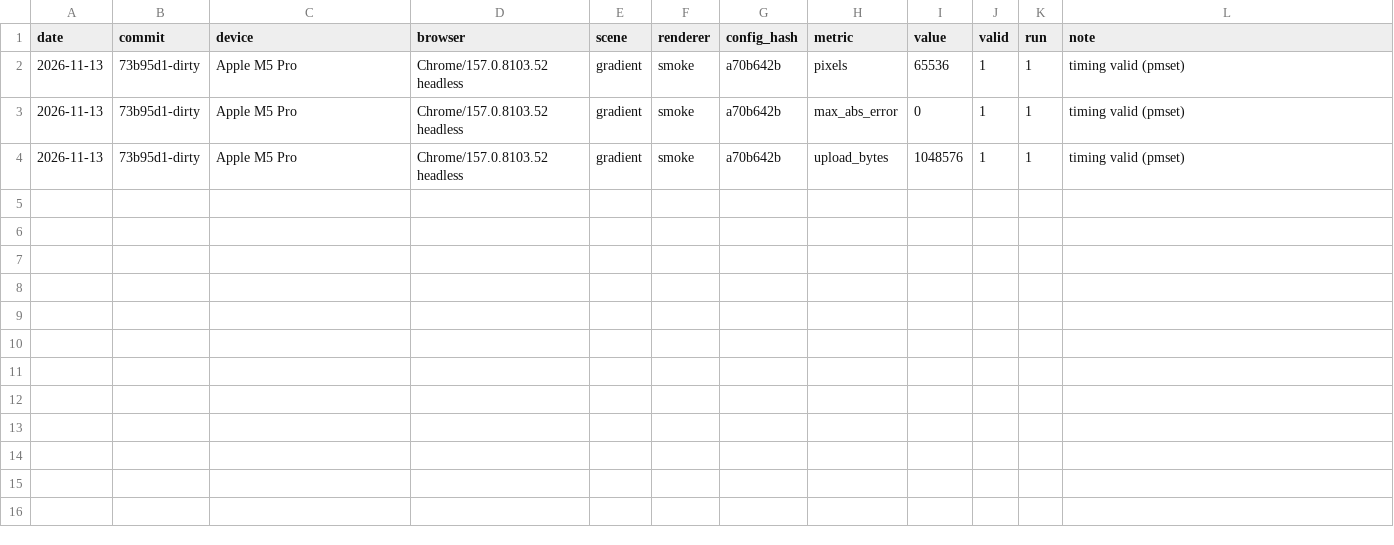
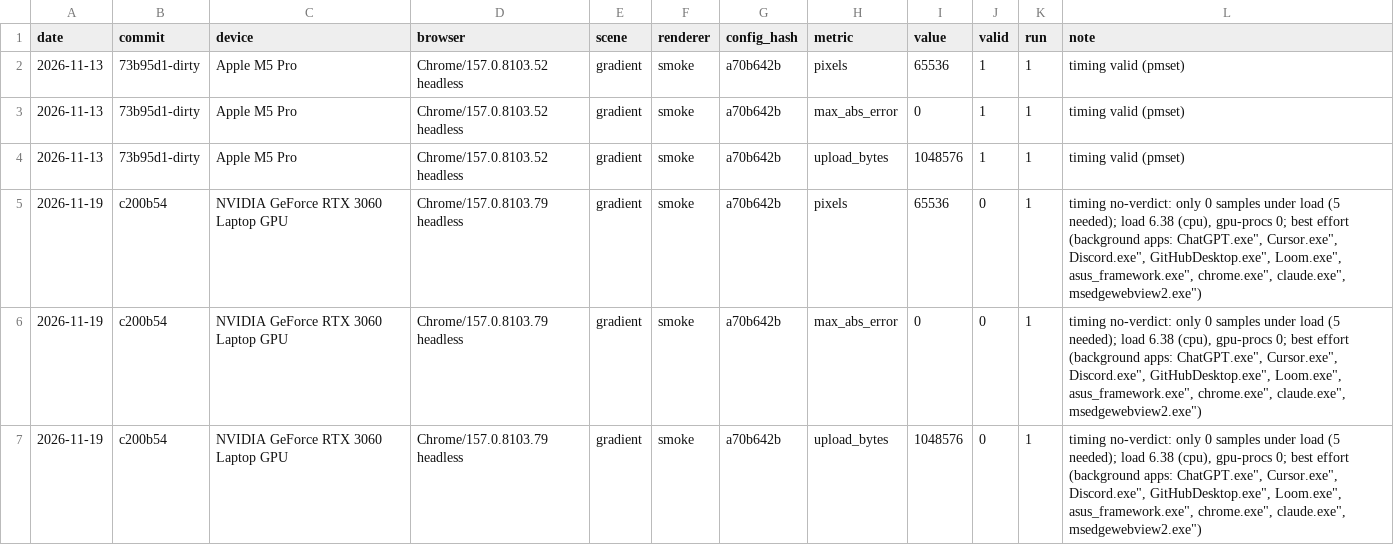
Before and after one commit to pmndrs/pathtracer, a CSV file: bench/results/smoke.csv, drawn as a sheet; the diff names each change by its address in the sheet, - before the commit and + after, or states it on an @@ line.

```diff
--- a/bench/results/smoke.csv
+++ b/bench/results/smoke.csv
+row 5: 2026-11-19 | c200b54 | NVIDIA GeForce RTX 3060 Laptop GPU | Chrome/157.0.8103.79 headless | gradient | smoke | a70b642b | pixels | 65536 | 0 | 1 | timing no-verdict: only 0 samples under load (5 needed); load 6.38 (cpu), gpu-procs 0; best effort (background apps: ChatGPT.exe", Cursor.exe", Discord.exe", GitHubDesktop.exe", Loom.exe", asus_framework.exe", chrome.exe", claude.exe", msedgewebview2.exe")
+row 6: 2026-11-19 | c200b54 | NVIDIA GeForce RTX 3060 Laptop GPU | Chrome/157.0.8103.79 headless | gradient | smoke | a70b642b | max_abs_error | 0 | 0 | 1 | timing no-verdict: only 0 samples under load (5 needed); load 6.38 (cpu), gpu-procs 0; best effort (background apps: ChatGPT.exe", Cursor.exe", Discord.exe", GitHubDesktop.exe", Loom.exe", asus_framework.exe", chrome.exe", claude.exe", msedgewebview2.exe")
+row 7: 2026-11-19 | c200b54 | NVIDIA GeForce RTX 3060 Laptop GPU | Chrome/157.0.8103.79 headless | gradient | smoke | a70b642b | upload_bytes | 1048576 | 0 | 1 | timing no-verdict: only 0 samples under load (5 needed); load 6.38 (cpu), gpu-procs 0; best effort (background apps: ChatGPT.exe", Cursor.exe", Discord.exe", GitHubDesktop.exe", Loom.exe", asus_framework.exe", chrome.exe", claude.exe", msedgewebview2.exe")
```
Also changed, not shown: 26 other files.
